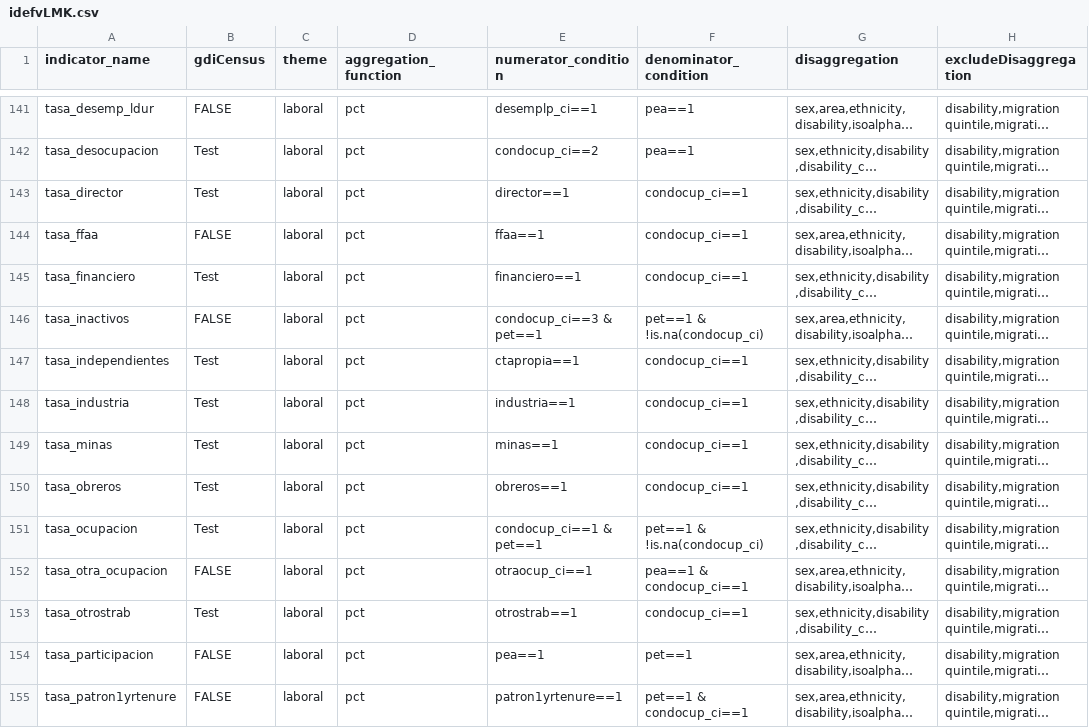
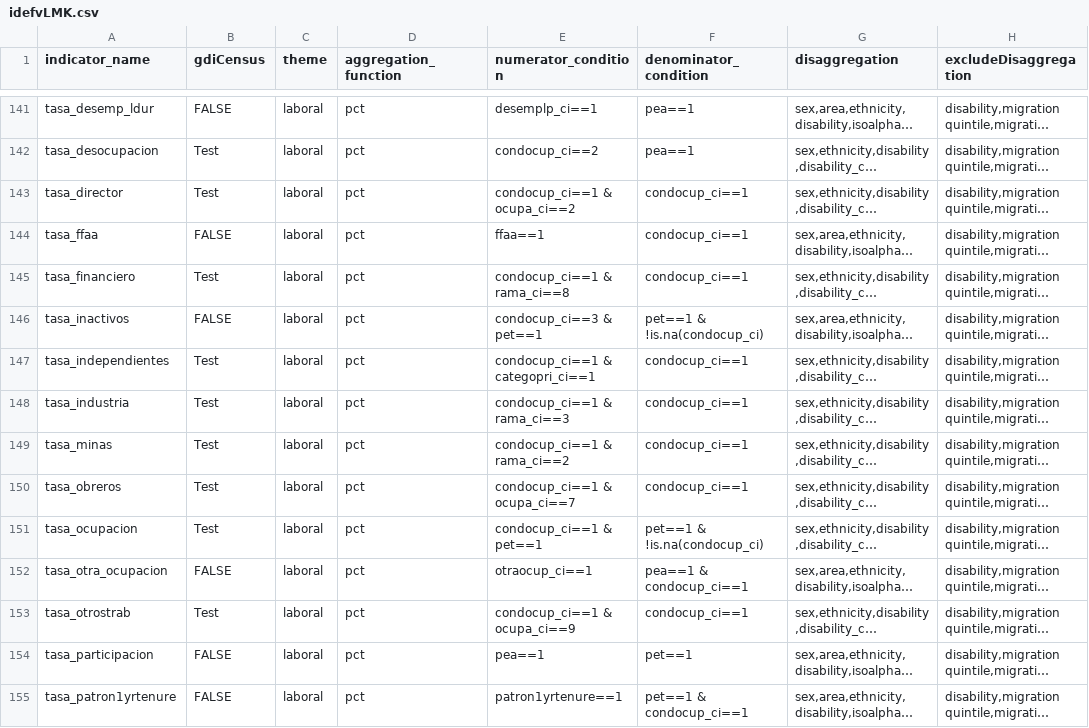
Before and after one commit to BID-DATA/calculo_indicators_R, a CSV file: Inputs/idefvLMK.csv, drawn as a sheet; only a part is shown, gaps mark what is left out; long unchanged cells end in …; the diff covers the shown part only; the diff names each change by its address in the sheet, - before the commit and + after, or states it on an @@ line.

Commit message:
Update idefvLMK.csv

```diff
--- a/Inputs/idefvLMK.csv
+++ b/Inputs/idefvLMK.csv
-E143 (numerator_condition): director==1
+E143 (numerator_condition): condocup_ci==1 & ocupa_ci==2
-E145 (numerator_condition): financiero==1
+E145 (numerator_condition): condocup_ci==1 & rama_ci==8
-E147 (numerator_condition): ctapropia==1
+E147 (numerator_condition): condocup_ci==1 & categopri_ci==1
-E148 (numerator_condition): industria==1
+E148 (numerator_condition): condocup_ci==1 & rama_ci==3
-E149 (numerator_condition): minas==1
+E149 (numerator_condition): condocup_ci==1 & rama_ci==2
-E150 (numerator_condition): obreros==1
+E150 (numerator_condition): condocup_ci==1 & ocupa_ci==7
-E153 (numerator_condition): otrostrab==1
+E153 (numerator_condition): condocup_ci==1 & ocupa_ci==9
```
Also changed, not shown: 12 edited cells elsewhere in this file.
